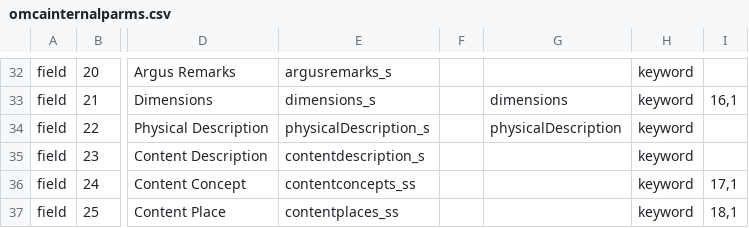
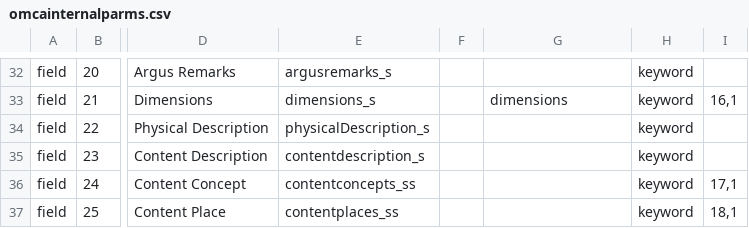
Before and after one commit to jblowe/omca, a CSV file: config/omcainternalparms.csv, drawn as a sheet; only a part is shown, gaps mark what is left out; the diff names each change by its address in the sheet, - before the commit and + after, or states it on an @@ line.

Commit message:
minor revisions to layout: duplicate values in column

```diff
--- a/config/omcainternalparms.csv
+++ b/config/omcainternalparms.csv
-G34: physicalDescription
+G34: (empty)
```
